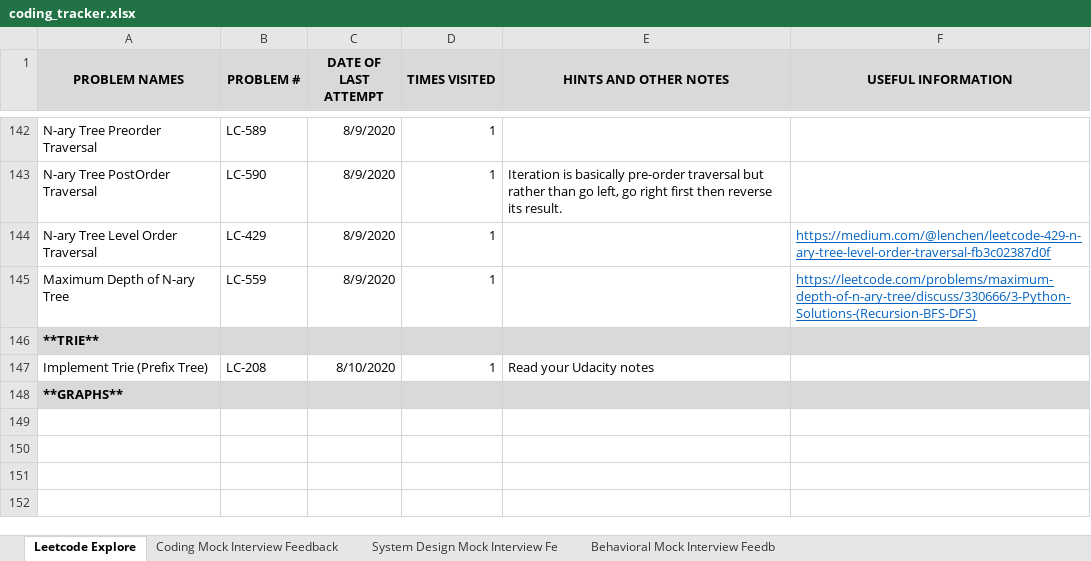
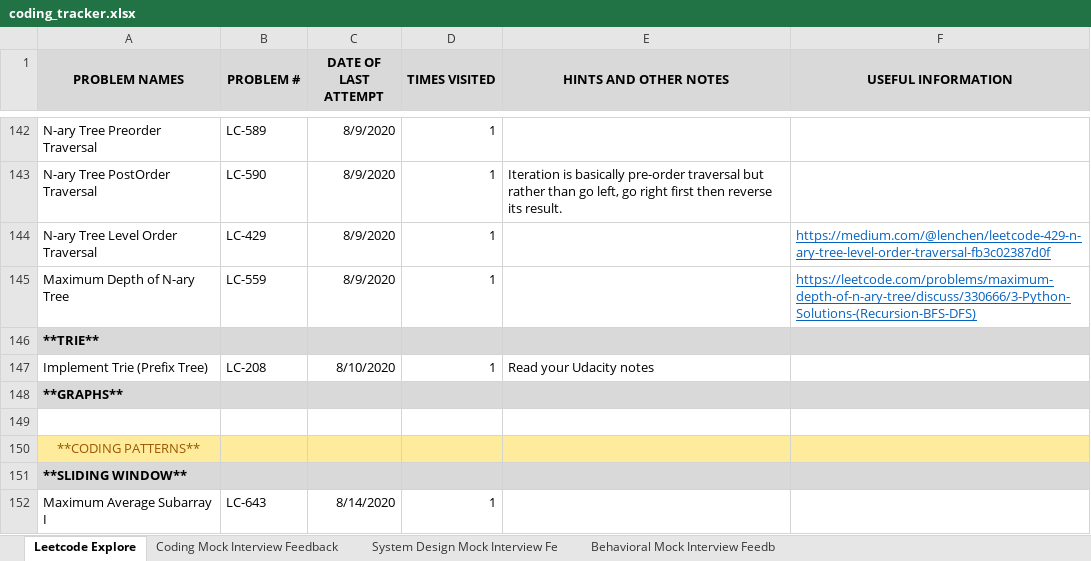
Before and after one commit to suhassrivats/Data-Structures-And-Algorithms-Implementation, an Excel workbook: coding_tracker.xlsx, sheet Leetcode Explore, drawn as a sheet; only a part is shown, gaps mark what is left out; values as stored, in another font and other column widths than the file's, no borders; the diff names each change by its address in the sheet, - before the commit and + after, or states it on an @@ line.

Commit message:
sliding window pattern

```diff
--- a/coding_tracker.xlsx (sheet Leetcode Explore)
+++ b/coding_tracker.xlsx (sheet Leetcode Explore)
+row 149: (empty)
+row 150: **CODING PATTERNS**
+row 151: **SLIDING WINDOW**
+row 152: Maximum Average Subarray I | LC-643 | 8/14/2020 | 1
```
Also changed, not shown: 4 other files.
